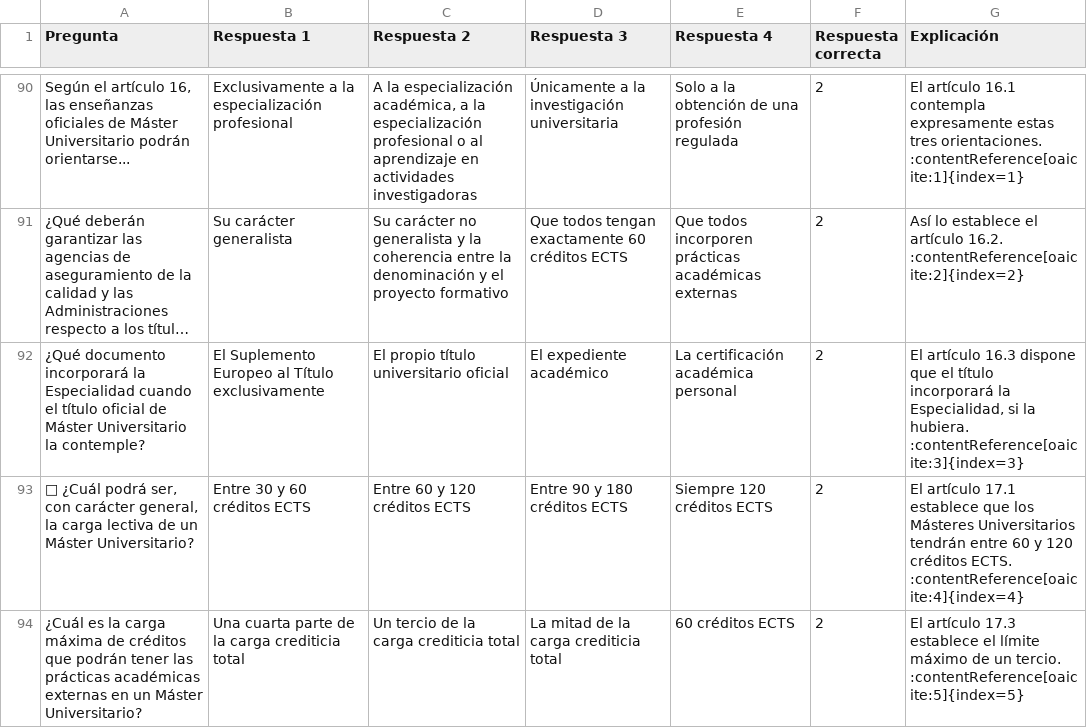
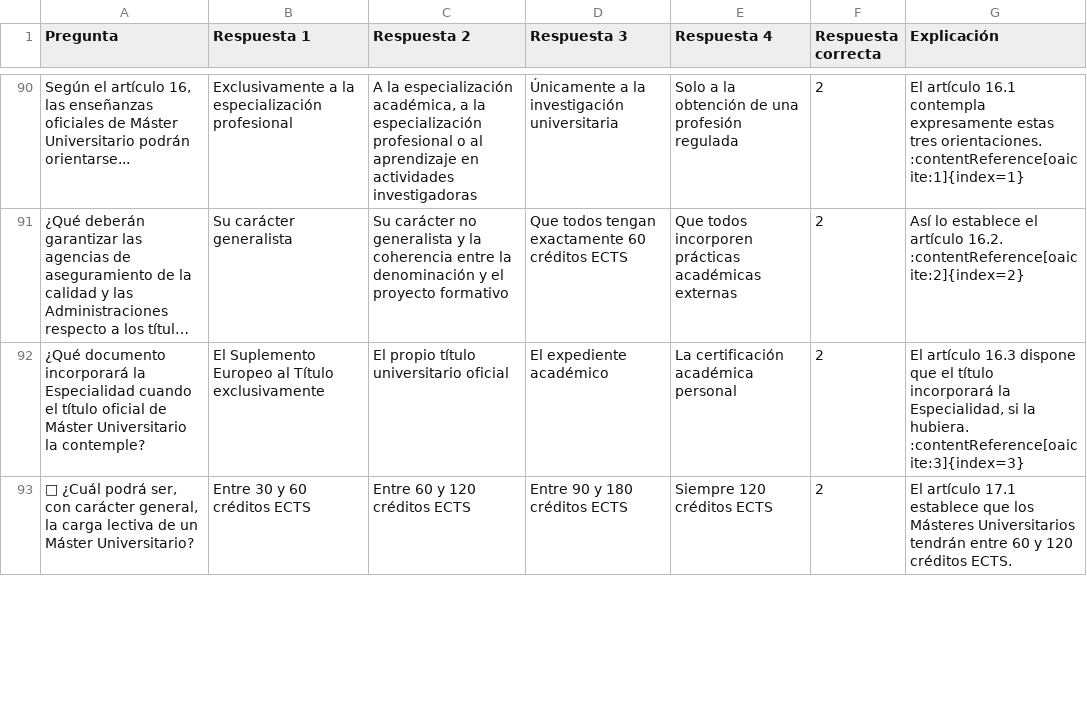
Before and after one commit to DGMonkeyKing/DGMonkeyKing.github.io, a CSV file: quiz-app/preguntas/tema_16_rd822/rd822_parte1_capitulos_I_IV.csv, drawn as a sheet; only a part is shown, gaps mark what is left out; long unchanged cells end in …; the diff covers the shown part only.

```diff
--- a/quiz-app/preguntas/tema_16_rd822/rd822_parte1_capitulos_I_IV.csv
+++ b/quiz-app/preguntas/tema_16_rd822/rd822_parte1_capitulos_I_IV.csv
@@ -92,3 +92,2 @@
 "¿Qué documento incorporará la Especialidad cuando el título oficial de Máster Universitario la contemple?","El Suplemento Europeo al Título exclusivamente","El propio título universitario oficial","El expediente académico","La certificación académica personal","2","El artículo 16.3 dispone que el título incorporará la Especialidad, si la hubiera. :contentReference[oaicite:3]{index=3}"
-"👑 ¿Cuál podrá ser, con carácter general, la carga lectiva de un Máster Universitario?","Entre 30 y 60 créditos ECTS","Entre 60 y 120 créditos ECTS","Entre 90 y 180 créditos ECTS","Siempre 120 créditos ECTS","2","El artículo 17.1 establece que los Másteres Universitarios tendrán entre 60 y 120 créditos ECTS. :contentReference[oaicite:4]{index=4}"
-"¿Cuál es la carga máxima de créditos que podrán tener las prácticas académicas externas en un Máster Universitario?","Una cuarta parte de la carga crediticia total","Un tercio de la carga crediticia total","La mitad de la carga crediticia total","60 créditos ECTS","2","El artículo 17.3 establece el límite máximo de un tercio. :contentReference[oaicite:5]{index=5}"
+"👑 ¿Cuál podrá ser, con carácter general, la carga lectiva de un Máster Universitario?","Entre 30 y 60 créditos ECTS","Entre 60 y 120 créditos ECTS","Entre 90 y 180 créditos ECTS","Siempre 120 créditos ECTS","2","El artículo 17.1 establece que los Másteres Universitarios tendrán entre 60 y 120 créditos ECTS."
```
Also changed, not shown: 5 added rows and 4 removed rows elsewhere in this file, quiz-app/preguntas/tema_13_losu_i/losu_parte4_cooperacion_coordinacion_participacion.csv, quiz-app/preguntas/tema_16_rd822/rd822_parte2_capitulos_V_VII.csv, 39 other files.
